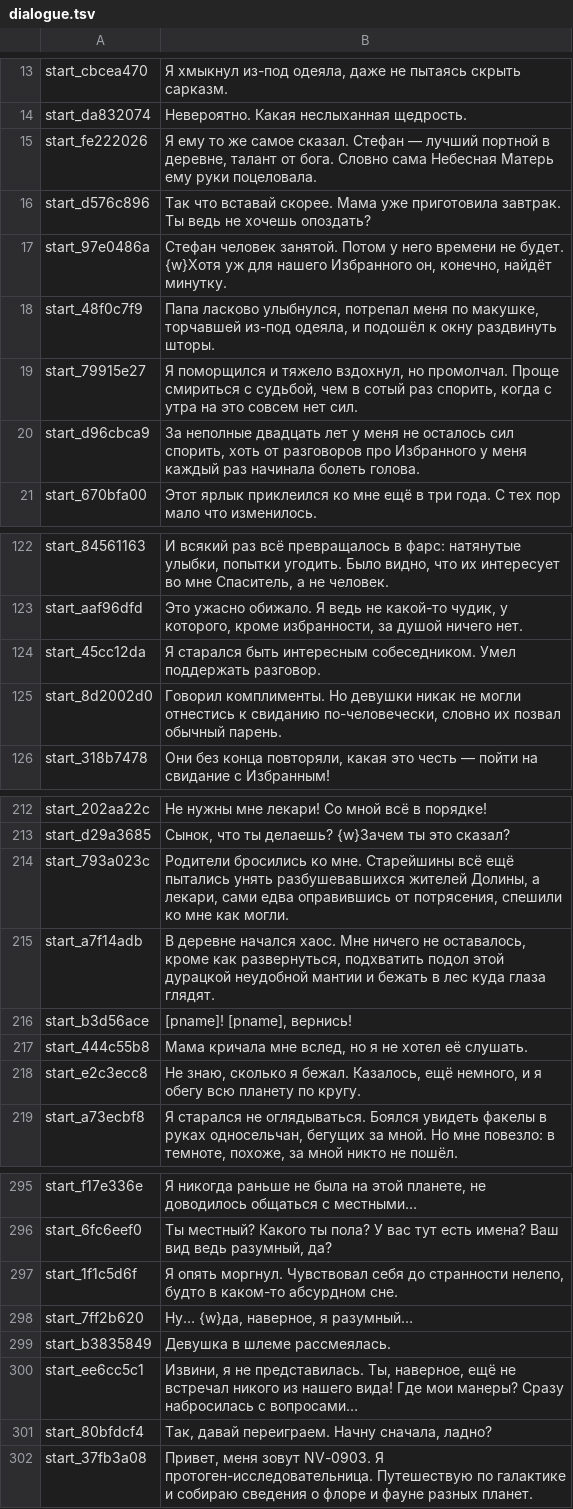
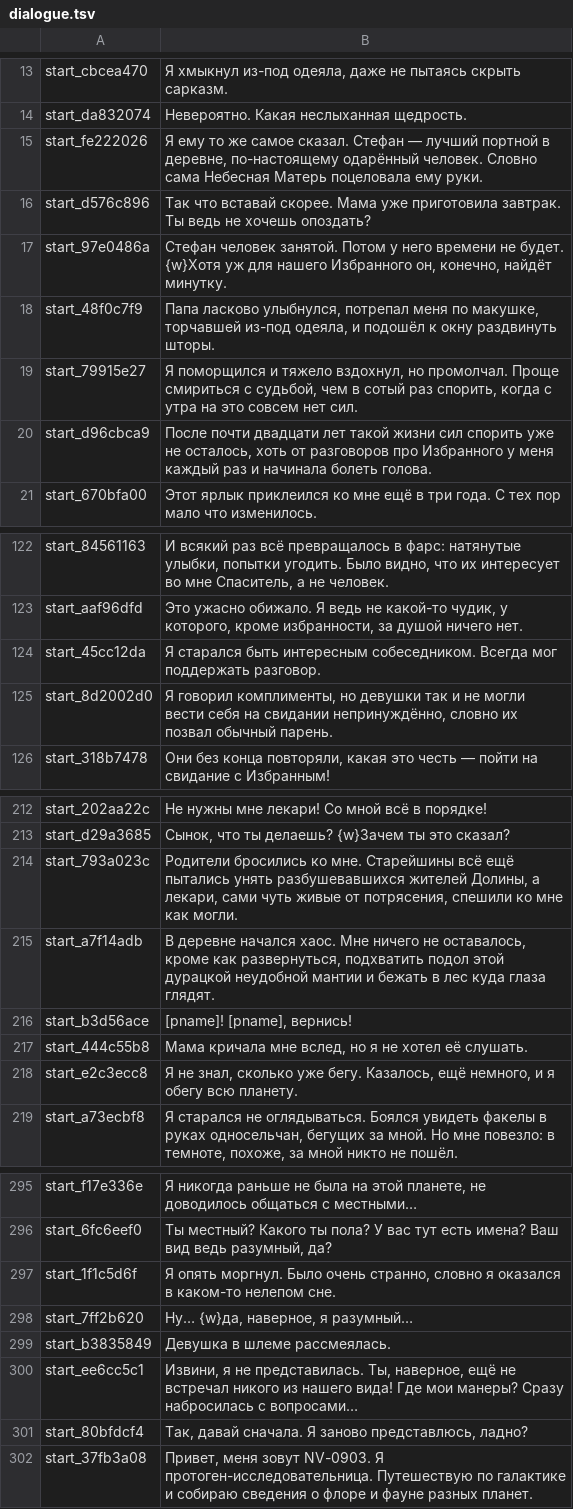
Before and after one commit to Master1C8/Protogen, a TSV file: localization/ru/dialogue.tsv, drawn as a sheet; only a part is shown, gaps mark what is left out; the diff covers the shown part only.

Commit message:
Copyedit the Russian My Furry Protogen localization

```diff
--- a/localization/ru/dialogue.tsv
+++ b/localization/ru/dialogue.tsv
@@ -14,3 +14,3 @@ start_cbcea470	Я хмыкнул из-под одеяла, даже не пыт
 start_da832074	Невероятно. Какая неслыханная щедрость.
-start_fe222026	Я ему то же самое сказал. Стефан — лучший портной в деревне, талант от бога. Словно сама Небесная Матерь ему руки поцеловала.
+start_fe222026	Я ему то же самое сказал. Стефан — лучший портной в деревне, по-настоящему одарённый человек. Словно сама Небесная Матерь поцеловала ему руки.
 start_d576c896	Так что вставай скорее. Мама уже приготовила завтрак. Ты ведь не хочешь опоздать?
@@ -19,3 +19,3 @@ start_48f0c7f9	Папа ласково улыбнулся, потрепал ме
 start_79915e27	Я поморщился и тяжело вздохнул, но промолчал. Проще смириться с судьбой, чем в сотый раз спорить, когда с утра на это совсем нет сил.
-start_d96cbca9	За неполные двадцать лет у меня не осталось сил спорить, хоть от разговоров про Избранного у меня каждый раз начинала болеть голова.
+start_d96cbca9	После почти двадцати лет такой жизни сил спорить уже не осталось, хоть от разговоров про Избранного у меня каждый раз и начинала болеть голова.
 start_670bfa00	Этот ярлык приклеился ко мне ещё в три года. С тех пор мало что изменилось.
@@ -123,4 +123,4 @@ start_84561163	И всякий раз всё превращалось в фар
 start_aaf96dfd	Это ужасно обижало. Я ведь не какой-то чудик, у которого, кроме избранности, за душой ничего нет.
-start_45cc12da	Я старался быть интересным собеседником. Умел поддержать разговор.
-start_8d2002d0	Говорил комплименты. Но девушки никак не могли отнестись к свиданию по-человечески, словно их позвал обычный парень.
+start_45cc12da	Я старался быть интересным собеседником. Всегда мог поддержать разговор.
+start_8d2002d0	Я говорил комплименты, но девушки так и не могли вести себя на свидании непринуждённо, словно их позвал обычный парень.
 start_318b7478	Они без конца повторяли, какая это честь — пойти на свидание с Избранным!
@@ -213,3 +213,3 @@ start_202aa22c	Не нужны мне лекари! Со мной всё в по
 start_d29a3685	Сынок, что ты делаешь? {w}Зачем ты это сказал?
-start_793a023c	Родители бросились ко мне. Старейшины всё ещё пытались унять разбушевавшихся жителей Долины, а лекари, сами едва оправившись от потрясения, спешили ко мне как могли.
+start_793a023c	Родители бросились ко мне. Старейшины всё ещё пытались унять разбушевавшихся жителей Долины, а лекари, сами чуть живые от потрясения, спешили ко мне как могли.
 start_a7f14adb	В деревне начался хаос. Мне ничего не оставалось, кроме как развернуться, подхватить подол этой дурацкой неудобной мантии и бежать в лес куда глаза глядят.
@@ -217,3 +217,3 @@ start_b3d56ace	[pname]! [pname], вернись!
 start_444c55b8	Мама кричала мне вслед, но я не хотел её слушать.
-start_e2c3ecc8	Не знаю, сколько я бежал. Казалось, ещё немного, и я обегу всю планету по кругу.
+start_e2c3ecc8	Я не знал, сколько уже бегу. Казалось, ещё немного, и я обегу всю планету.
 start_a73ecbf8	Я старался не оглядываться. Боялся увидеть факелы в руках односельчан, бегущих за мной. Но мне повезло: в темноте, похоже, за мной никто не пошёл.
@@ -296,3 +296,3 @@ start_f17e336e	Я никогда раньше не была на этой пла
 start_6fc6eef0	Ты местный? Какого ты пола? У вас тут есть имена? Ваш вид ведь разумный, да?
-start_1f1c5d6f	Я опять моргнул. Чувствовал себя до странности нелепо, будто в каком-то абсурдном сне.
+start_1f1c5d6f	Я опять моргнул. Было очень странно, словно я оказался в каком-то нелепом сне.
 start_7ff2b620	Ну… {w}да, наверное, я разумный…
@@ -300,3 +300,3 @@ start_b3835849	Девушка в шлеме рассмеялась.
 start_ee6cc5c1	Извини, я не представилась. Ты, наверное, ещё не встречал никого из нашего вида! Где мои манеры? Сразу набросилась с вопросами…
-start_80bfdcf4	Так, давай переиграем. Начну сначала, ладно?
+start_80bfdcf4	Так, давай сначала. Я заново представлюсь, ладно?
 start_37fb3a08	Привет, меня зовут NV-0903. Я протоген-исследовательница. Путешествую по галактике и собираю сведения о флоре и фауне разных планет.
```
Also changed, not shown: 68 edited cells elsewhere in this file, 2 other files.
